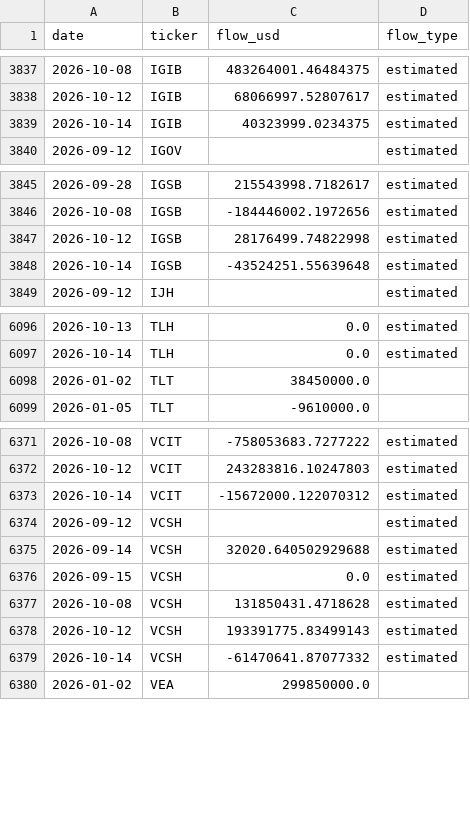
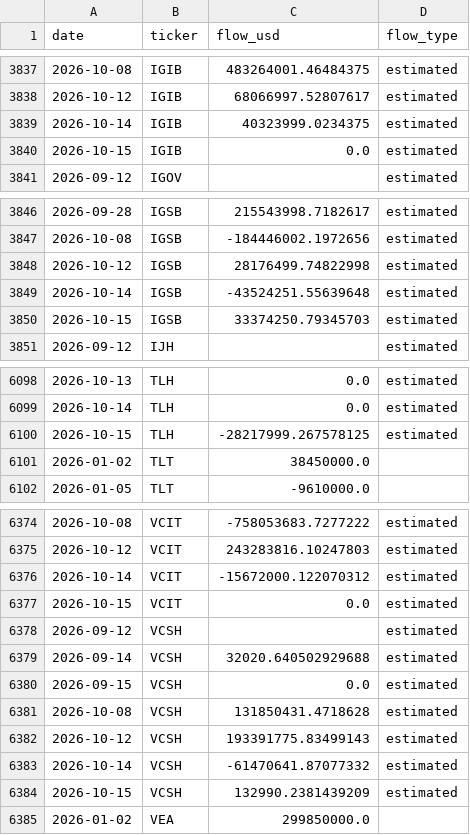
Before and after one commit to leyscry/etf-flows-data, a CSV file: data/etf_flows.csv, drawn as a sheet; only a part is shown, gaps mark what is left out; the diff covers the shown part only.

```diff
--- a/data/etf_flows.csv
+++ b/data/etf_flows.csv
@@ -3839,2 +3839,3 @@ date,ticker,flow_usd,flow_type
 2026-10-14,IGIB,40323999.0234375,estimated
+2026-10-15,IGIB,0.0,estimated
 2026-09-12,IGOV,,estimated
@@ -3848,2 +3849,3 @@ date,ticker,flow_usd,flow_type
 2026-10-14,IGSB,-43524251.55639648,estimated
+2026-10-15,IGSB,33374250.79345703,estimated
 2026-09-12,IJH,,estimated
@@ -6097,2 +6099,3 @@ date,ticker,flow_usd,flow_type
 2026-10-14,TLH,0.0,estimated
+2026-10-15,TLH,-28217999.267578125,estimated
 2026-01-02,TLT,38450000.0,
@@ -6373,2 +6376,3 @@ date,ticker,flow_usd,flow_type
 2026-10-14,VCIT,-15672000.122070312,estimated
+2026-10-15,VCIT,0.0,estimated
 2026-09-12,VCSH,,estimated
@@ -6379,2 +6383,3 @@ date,ticker,flow_usd,flow_type
 2026-10-14,VCSH,-61470641.87077332,estimated
+2026-10-15,VCSH,132990.2381439209,estimated
 2026-01-02,VEA,299850000.0,
```
Also changed, not shown: 2 added rows and 67 edited cells elsewhere in this file, data/etf_aum.csv, data/etf_shares.csv.
